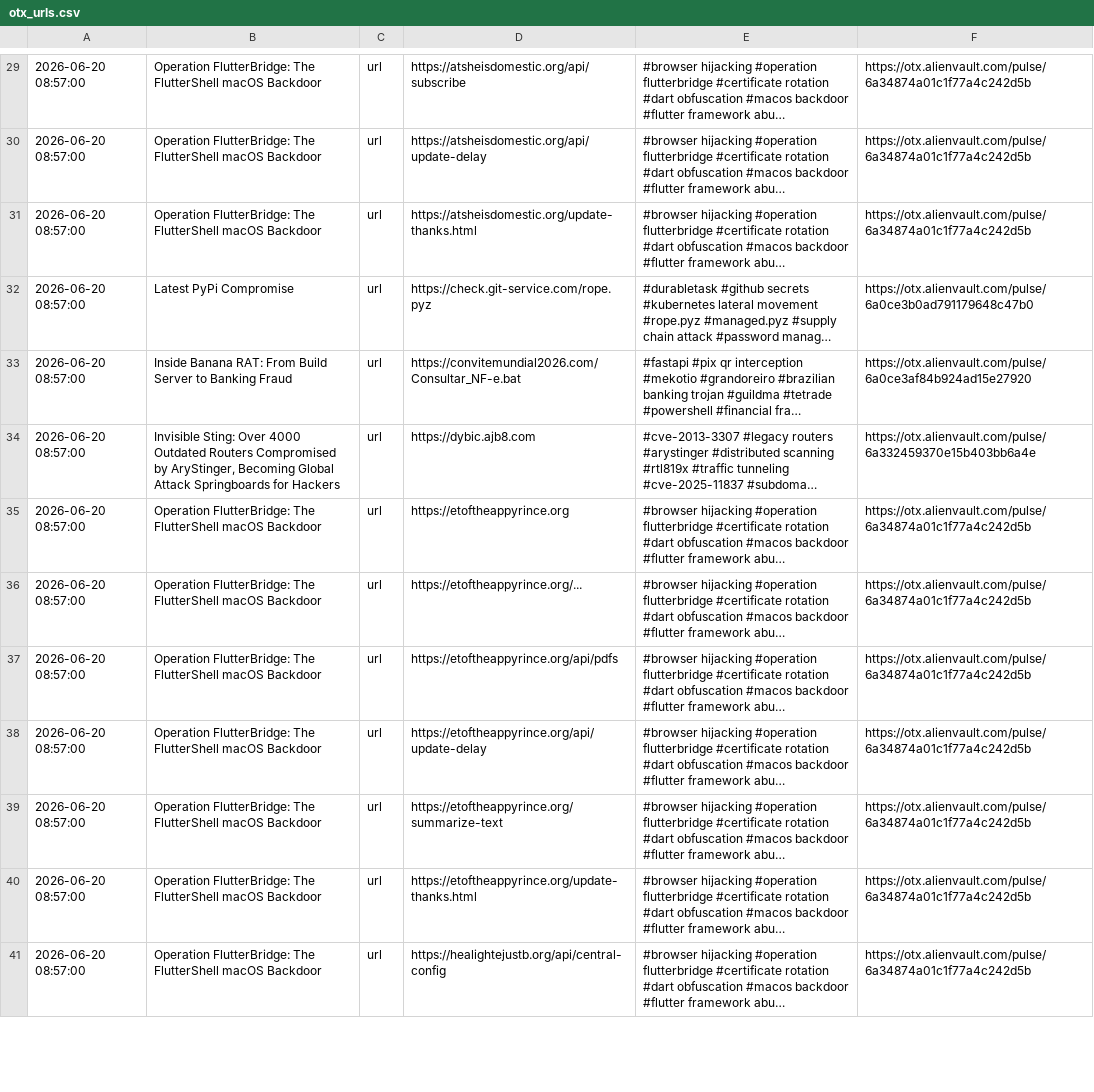
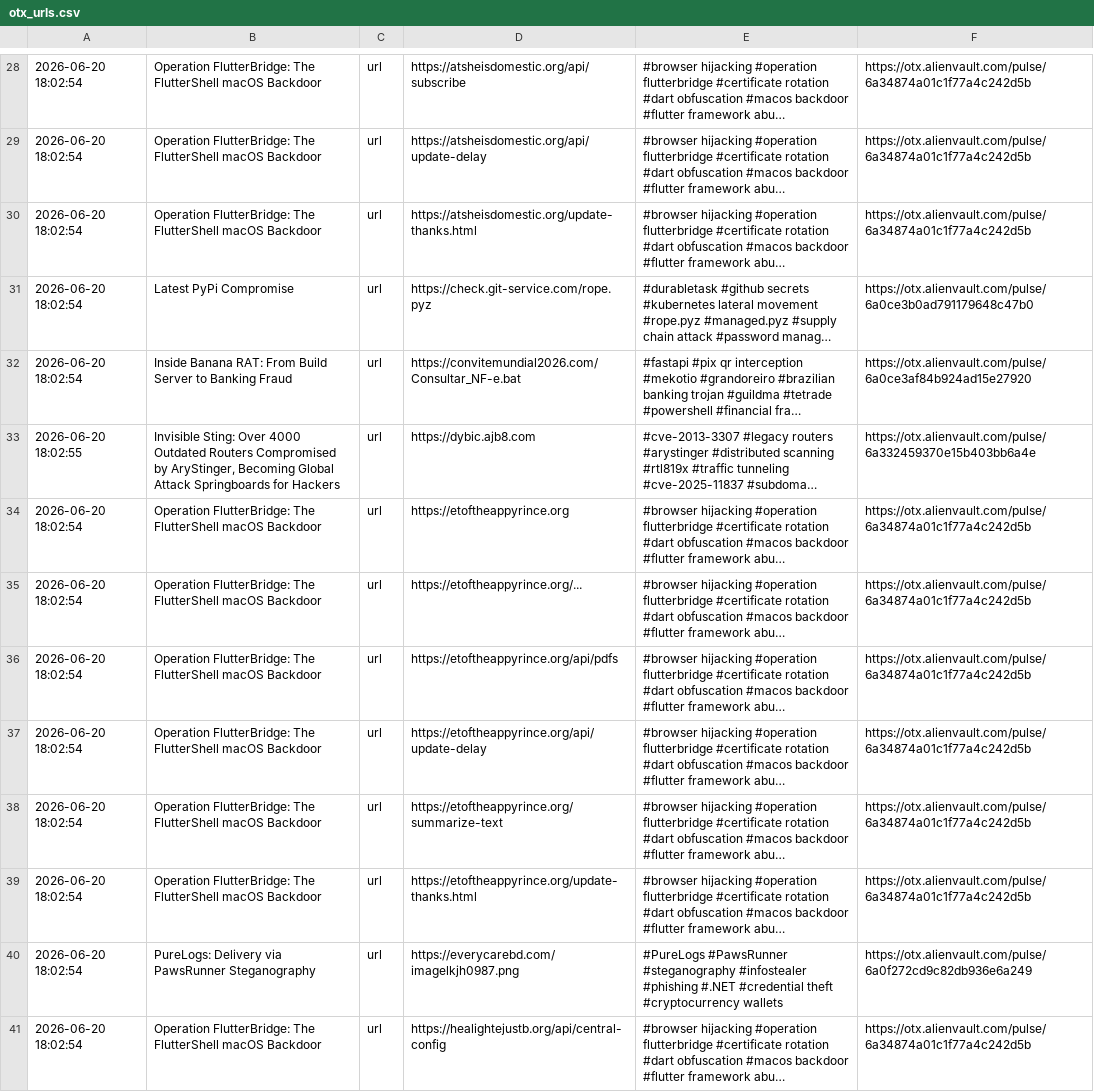
Before and after one commit to 0xShun/Threat-Intel-Data-Pipeline, a CSV file: reports/otx_urls.csv, drawn as a sheet; only a part is shown, gaps mark what is left out; long unchanged cells end in …; addresses are those after the commit; the diff covers the shown part only; the diff names each change by its address in the sheet, - before the commit and + after, or states it on an @@ line.

```diff
--- a/reports/otx_urls.csv
+++ b/reports/otx_urls.csv
-A28:A32: 2026-06-20 08:57:00
+A28:A32: 2026-06-20 18:02:54
-A33: 2026-06-20 08:57:00
+A33: 2026-06-20 18:02:55
-A34:A39: 2026-06-20 08:57:00
+A34:A39: 2026-06-20 18:02:54
+row 40: 2026-06-20 18:02:54 | PureLogs: Delivery via PawsRunner Steganography | url | https://everycarebd.com/imagelkjh0987.png | #PureLogs #PawsRunner #steganography #infostealer #phishing #.NET #credential theft #cryptocurrency wallets | https://otx.alienvault.com/pulse/6a0f272cd9c82db936e6a249
-A41: 2026-06-20 08:57:00
+A41: 2026-06-20 18:02:54
```
Also changed, not shown: 1 removed row and 41 edited cells elsewhere in this file, reports/threatfox_domains.csv, reports/threatfox_urls.csv, 18 other files.
